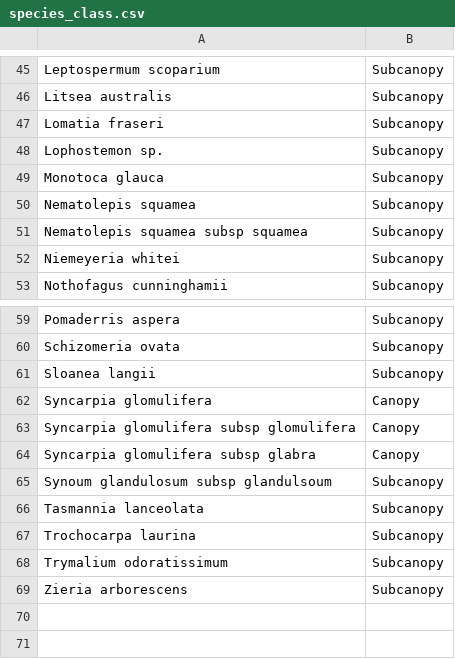
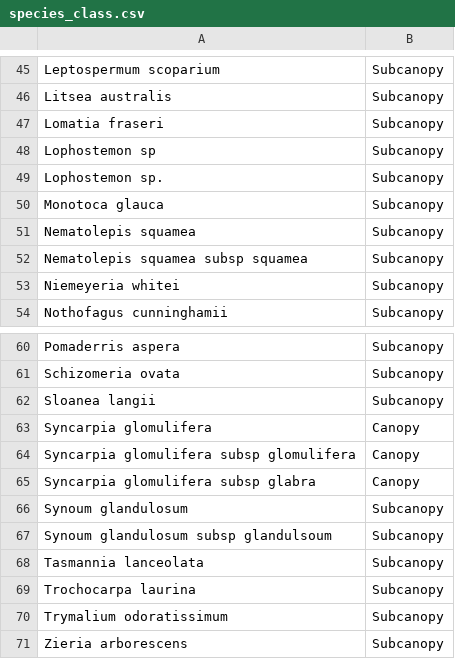
Before and after one commit to shenali-fernando/ppjsdm_ausplots, a CSV file: data/ausplots/species_class.csv, drawn as a sheet; only a part is shown, gaps mark what is left out; the diff names each change by its address in the sheet, - before the commit and + after, or states it on an @@ line.

Commit message:
include other versions of spelling

```diff
--- a/data/ausplots/species_class.csv
+++ b/data/ausplots/species_class.csv
+row 48: Lophostemon sp | Subcanopy
+row 66: Synoum glandulosum | Subcanopy
```
